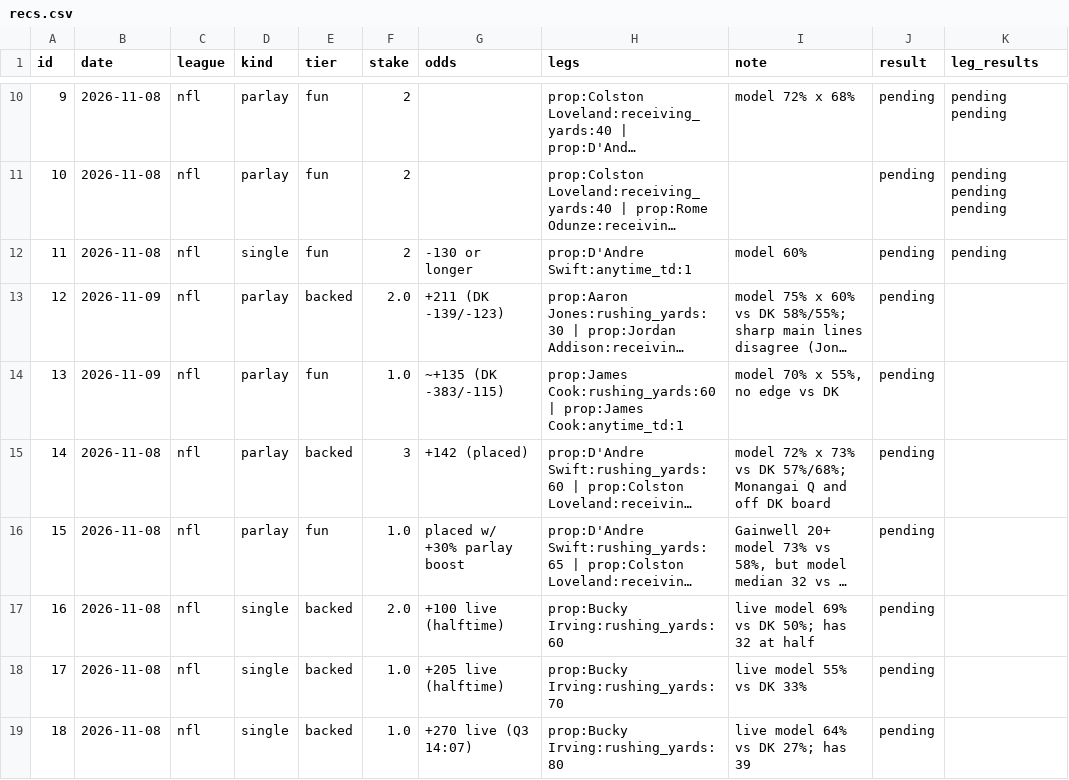
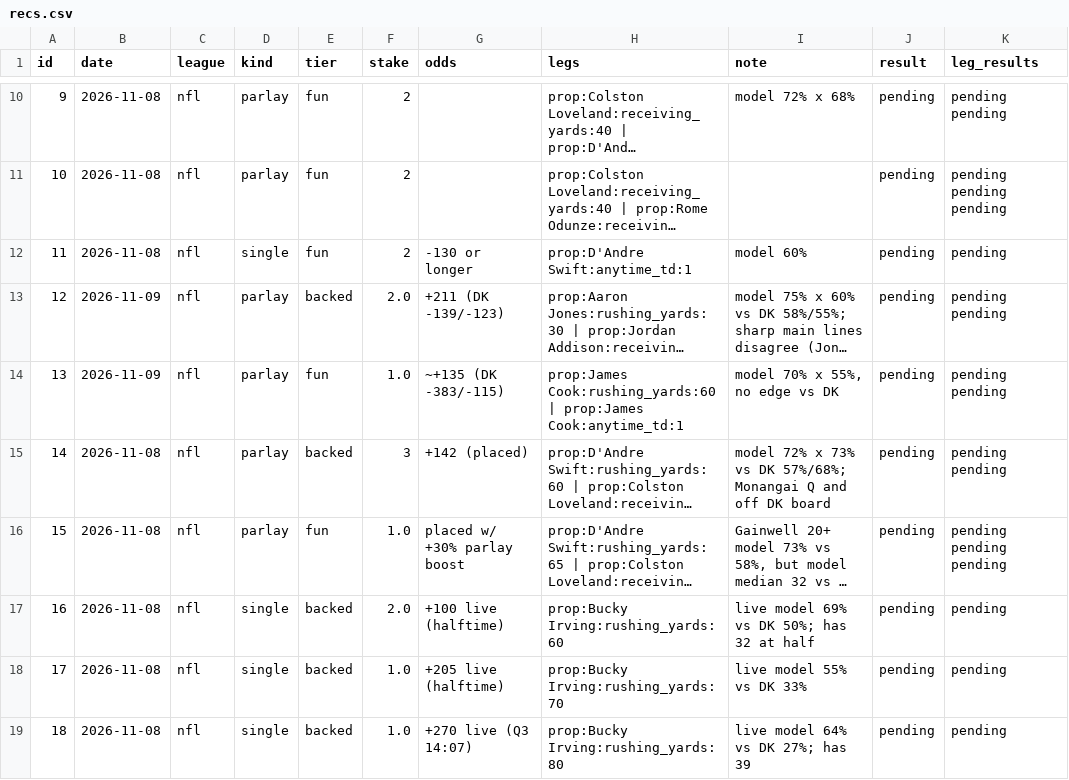
Before and after one commit to g5dsfss7yk-debug/chrisgantt-site, a CSV file: football-model/picks/recs.csv, drawn as a sheet; only a part is shown, gaps mark what is left out; long unchanged cells end in …; the diff names each change by its address in the sheet, - before the commit and + after, or states it on an @@ line.

```diff
--- a/football-model/picks/recs.csv
+++ b/football-model/picks/recs.csv
-K13:K15 (leg_results): (empty)
+K13:K15 (leg_results): pending pending
-K16 (leg_results): (empty)
+K16 (leg_results): pending pending pending
-K17:K19 (leg_results): (empty)
+K17:K19 (leg_results): pending
```
Also changed, not shown: 1 other file.
